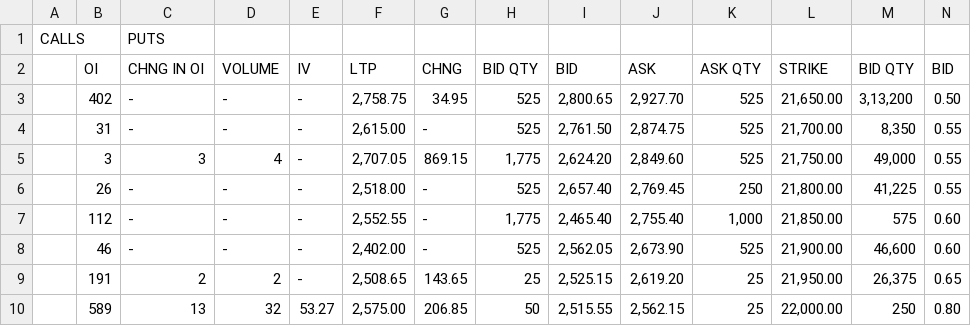
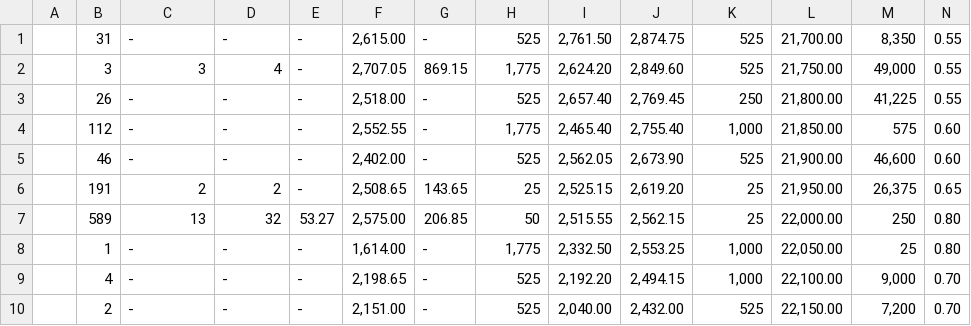
Before and after one commit to me2130784/greeks_dashboard, a CSV file: input_data/option-chain-ED-NIFTY-18-Jul-2024.csv, drawn as a sheet; only a part is shown; the shorter side is filled out with more unchanged rows; rows hold the shown columns only; the diff names each change by its address in the sheet, - before the commit and + after, or states it on an @@ line.

```diff
--- a/input_data/option-chain-ED-NIFTY-18-Jul-2024.csv
+++ b/input_data/option-chain-ED-NIFTY-18-Jul-2024.csv
-row 1: CALLS |  | PUTS
-row 2:  | OI | CHNG IN OI | VOLUME | IV | LTP | CHNG | BID QTY | BID | ASK | ASK QTY | STRIKE | BID QTY | BID
-row 3:  | 402 | - | - | - | 2,758.75 | 34.95 | 525 | 2,800.65 | 2,927.70 | 525 | 21,650.00 | 3,13,200 | 0.50
```
Also changed, not shown: 1 other file.
